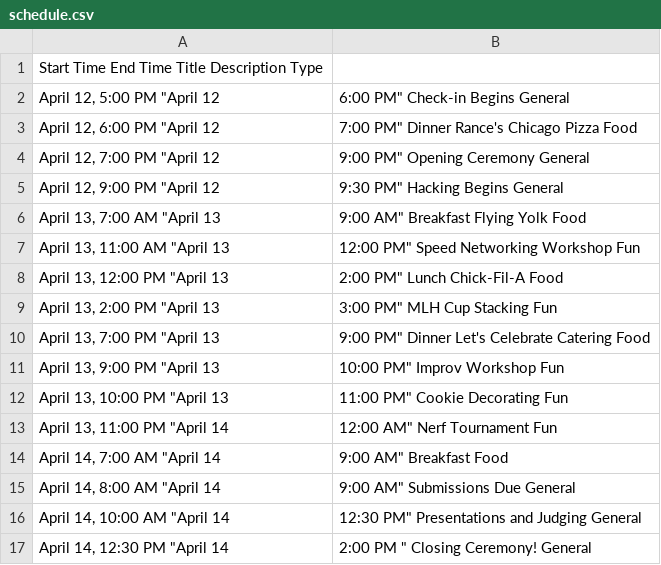
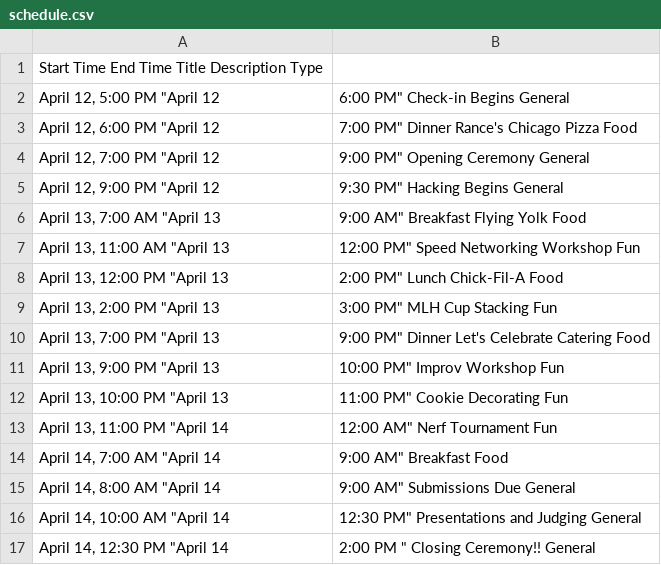
Before and after one commit to HackSC/live-2019, a CSV file: static/schedule.csv, drawn as a sheet.

Commit message:
Trigger build of staging

```diff
--- a/static/schedule.csv
+++ b/static/schedule.csv
@@ -16,2 +16,2 @@ Start Time	End Time Title	Description	Type
 "April 14, 10:00 AM"	"April 14, 12:30 PM"	Presentations and Judging		General
-"April 14, 12:30 PM"	"April 14, 2:00 PM "	Closing Ceremony!		General
+"April 14, 12:30 PM"	"April 14, 2:00 PM "	Closing Ceremony!!		General
```
